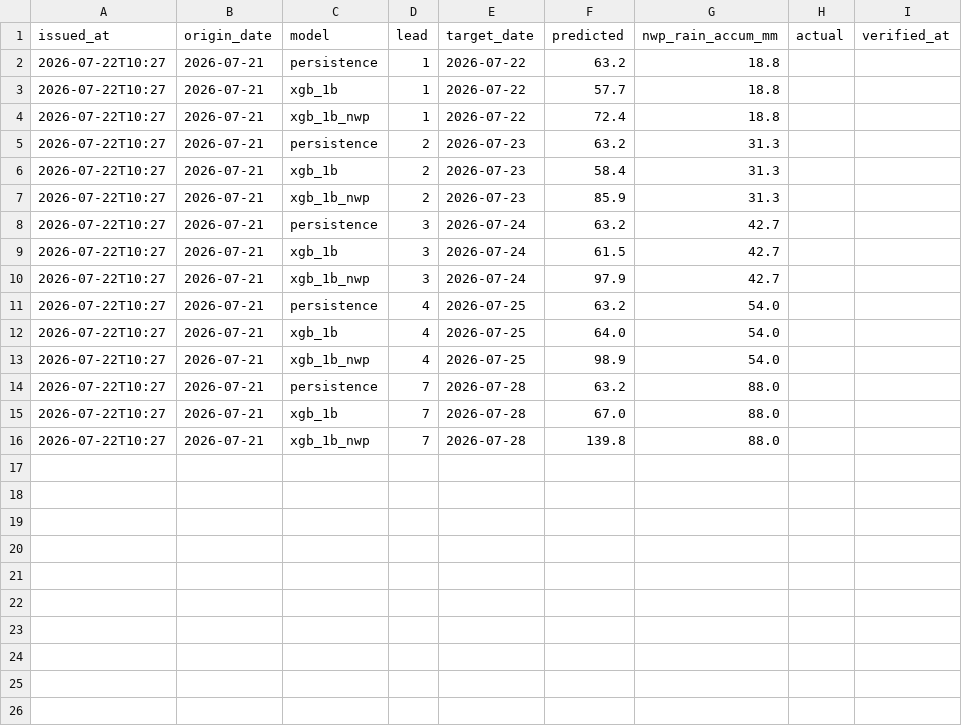
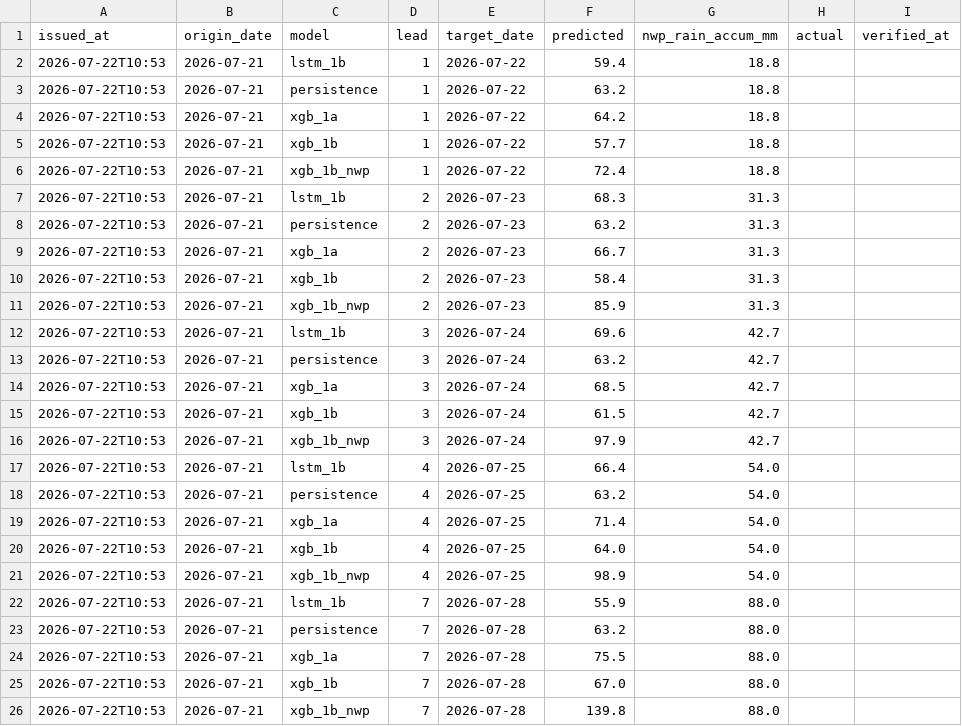
Before and after one commit to tittiyanatcheeze/ping-forecast-live, a CSV file: forecast_log.csv, drawn as a sheet.

```diff
--- a/forecast_log.csv
+++ b/forecast_log.csv
@@ -1,16 +1,26 @@
 issued_at,origin_date,model,lead,target_date,predicted,nwp_rain_accum_mm,actual,verified_at
-2026-07-22T10:27,2026-07-21,persistence,1,2026-07-22,63.2,18.8,,
-2026-07-22T10:27,2026-07-21,xgb_1b,1,2026-07-22,57.7,18.8,,
-2026-07-22T10:27,2026-07-21,xgb_1b_nwp,1,2026-07-22,72.4,18.8,,
-2026-07-22T10:27,2026-07-21,persistence,2,2026-07-23,63.2,31.3,,
-2026-07-22T10:27,2026-07-21,xgb_1b,2,2026-07-23,58.4,31.3,,
-2026-07-22T10:27,2026-07-21,xgb_1b_nwp,2,2026-07-23,85.9,31.3,,
-2026-07-22T10:27,2026-07-21,persistence,3,2026-07-24,63.2,42.7,,
-2026-07-22T10:27,2026-07-21,xgb_1b,3,2026-07-24,61.5,42.7,,
-2026-07-22T10:27,2026-07-21,xgb_1b_nwp,3,2026-07-24,97.9,42.7,,
-2026-07-22T10:27,2026-07-21,persistence,4,2026-07-25,63.2,54.0,,
-2026-07-22T10:27,2026-07-21,xgb_1b,4,2026-07-25,64.0,54.0,,
-2026-07-22T10:27,2026-07-21,xgb_1b_nwp,4,2026-07-25,98.9,54.0,,
-2026-07-22T10:27,2026-07-21,persistence,7,2026-07-28,63.2,88.0,,
-2026-07-22T10:27,2026-07-21,xgb_1b,7,2026-07-28,67.0,88.0,,
-2026-07-22T10:27,2026-07-21,xgb_1b_nwp,7,2026-07-28,139.8,88.0,,
+2026-07-22T10:53,2026-07-21,lstm_1b,1,2026-07-22,59.4,18.8,,
+2026-07-22T10:53,2026-07-21,persistence,1,2026-07-22,63.2,18.8,,
+2026-07-22T10:53,2026-07-21,xgb_1a,1,2026-07-22,64.2,18.8,,
+2026-07-22T10:53,2026-07-21,xgb_1b,1,2026-07-22,57.7,18.8,,
+2026-07-22T10:53,2026-07-21,xgb_1b_nwp,1,2026-07-22,72.4,18.8,,
+2026-07-22T10:53,2026-07-21,lstm_1b,2,2026-07-23,68.3,31.3,,
+2026-07-22T10:53,2026-07-21,persistence,2,2026-07-23,63.2,31.3,,
+2026-07-22T10:53,2026-07-21,xgb_1a,2,2026-07-23,66.7,31.3,,
+2026-07-22T10:53,2026-07-21,xgb_1b,2,2026-07-23,58.4,31.3,,
+2026-07-22T10:53,2026-07-21,xgb_1b_nwp,2,2026-07-23,85.9,31.3,,
+2026-07-22T10:53,2026-07-21,lstm_1b,3,2026-07-24,69.6,42.7,,
+2026-07-22T10:53,2026-07-21,persistence,3,2026-07-24,63.2,42.7,,
+2026-07-22T10:53,2026-07-21,xgb_1a,3,2026-07-24,68.5,42.7,,
+2026-07-22T10:53,2026-07-21,xgb_1b,3,2026-07-24,61.5,42.7,,
+2026-07-22T10:53,2026-07-21,xgb_1b_nwp,3,2026-07-24,97.9,42.7,,
+2026-07-22T10:53,2026-07-21,lstm_1b,4,2026-07-25,66.4,54.0,,
+2026-07-22T10:53,2026-07-21,persistence,4,2026-07-25,63.2,54.0,,
+2026-07-22T10:53,2026-07-21,xgb_1a,4,2026-07-25,71.4,54.0,,
+2026-07-22T10:53,2026-07-21,xgb_1b,4,2026-07-25,64.0,54.0,,
+2026-07-22T10:53,2026-07-21,xgb_1b_nwp,4,2026-07-25,98.9,54.0,,
+2026-07-22T10:53,2026-07-21,lstm_1b,7,2026-07-28,55.9,88.0,,
+2026-07-22T10:53,2026-07-21,persistence,7,2026-07-28,63.2,88.0,,
+2026-07-22T10:53,2026-07-21,xgb_1a,7,2026-07-28,75.5,88.0,,
+2026-07-22T10:53,2026-07-21,xgb_1b,7,2026-07-28,67.0,88.0,,
+2026-07-22T10:53,2026-07-21,xgb_1b_nwp,7,2026-07-28,139.8,88.0,,
```
Also changed, not shown: 1 other file.
